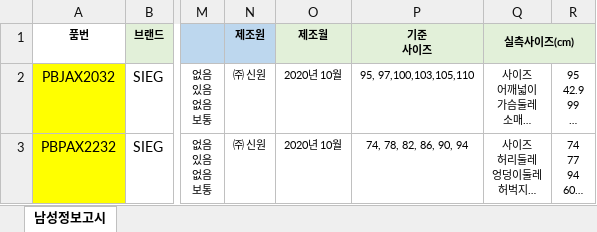
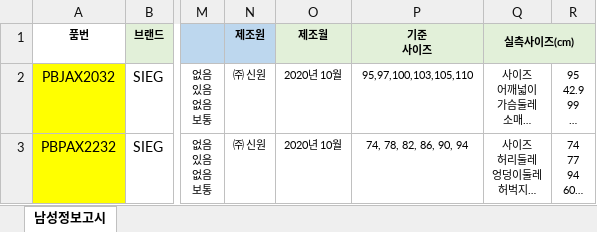
Before and after one commit to suni1015/ImageMaking, an Excel workbook: 01_data/신원몰/man/20201211남성기술서.xlsx, sheet 남성정보고시, drawn as a sheet; only a part is shown, gaps mark what is left out; long unchanged cells end in …; values as stored, in another font and other column widths than the file's, no borders; the diff names each change by its address in the sheet, - before the commit and + after, or states it on an @@ line.

```diff
--- a/01_data/신원몰/man/20201211남성기술서.xlsx (sheet 남성정보고시)
+++ b/01_data/신원몰/man/20201211남성기술서.xlsx (sheet 남성정보고시)
-P2 (기준 사이즈): 95, 97,100,103,105,110
+P2 (기준 사이즈): 95,97,100,103,105,110
```
Also changed, not shown: 01_data/신원몰/품번참조/남성세트상세이미지 포함/세트_4/20201211남성세트기술서.xlsx, 11 other files.
